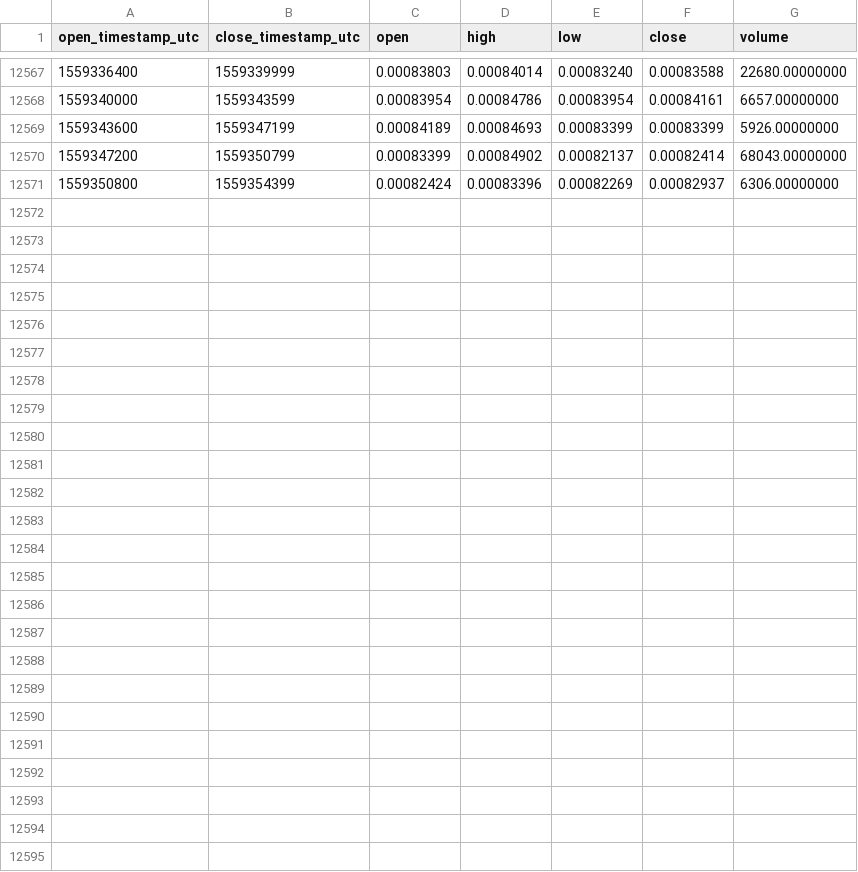
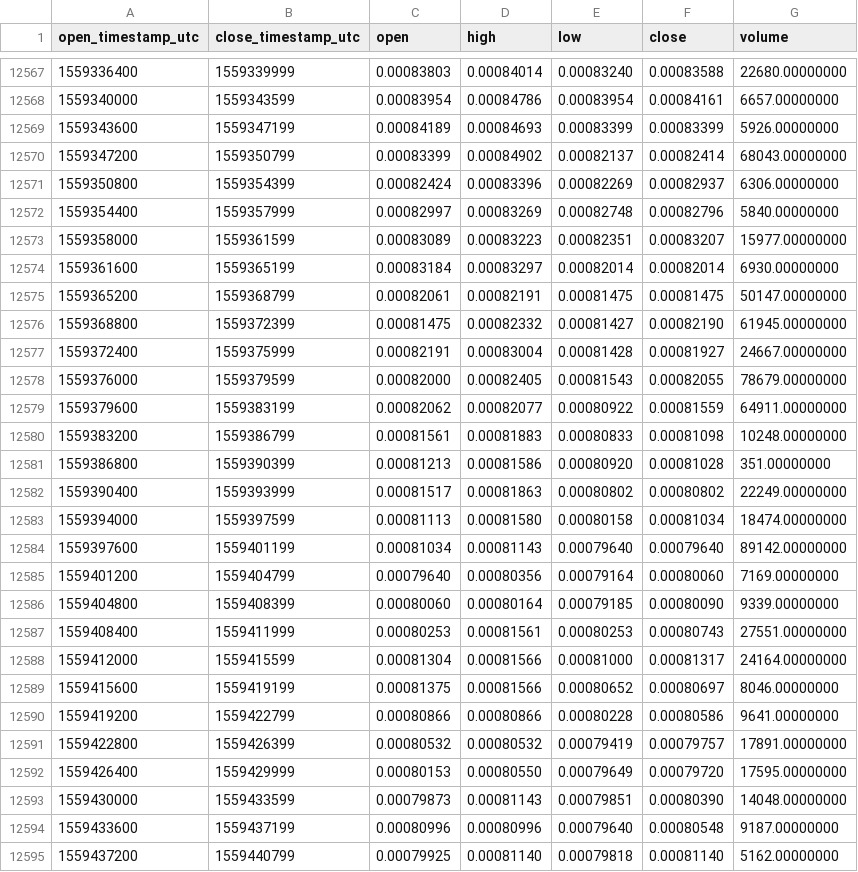
Before and after one commit to cryptobigbro/binance-ELFETH, a CSV file: binance-ELFETH-1h.csv, drawn as a sheet; only a part is shown, gaps mark what is left out; the diff names each change by its address in the sheet, - before the commit and + after, or states it on an @@ line.

Commit message:
Update OHLCV data.

```diff
--- a/binance-ELFETH-1h.csv
+++ b/binance-ELFETH-1h.csv
+row 12572: 1559354400 | 1559357999 | 0.00082997 | 0.00083269 | 0.00082748 | 0.00082796 | 5840.00000000
+row 12573: 1559358000 | 1559361599 | 0.00083089 | 0.00083223 | 0.00082351 | 0.00083207 | 15977.00000000
+row 12574: 1559361600 | 1559365199 | 0.00083184 | 0.00083297 | 0.00082014 | 0.00082014 | 6930.00000000
+row 12575: 1559365200 | 1559368799 | 0.00082061 | 0.00082191 | 0.00081475 | 0.00081475 | 50147.00000000
+row 12576: 1559368800 | 1559372399 | 0.00081475 | 0.00082332 | 0.00081427 | 0.00082190 | 61945.00000000
+row 12577: 1559372400 | 1559375999 | 0.00082191 | 0.00083004 | 0.00081428 | 0.00081927 | 24667.00000000
+row 12578: 1559376000 | 1559379599 | 0.00082000 | 0.00082405 | 0.00081543 | 0.00082055 | 78679.00000000
+row 12579: 1559379600 | 1559383199 | 0.00082062 | 0.00082077 | 0.00080922 | 0.00081559 | 64911.00000000
+row 12580: 1559383200 | 1559386799 | 0.00081561 | 0.00081883 | 0.00080833 | 0.00081098 | 10248.00000000
+row 12581: 1559386800 | 1559390399 | 0.00081213 | 0.00081586 | 0.00080920 | 0.00081028 | 351.00000000
+row 12582: 1559390400 | 1559393999 | 0.00081517 | 0.00081863 | 0.00080802 | 0.00080802 | 22249.00000000
+row 12583: 1559394000 | 1559397599 | 0.00081113 | 0.00081580 | 0.00080158 | 0.00081034 | 18474.00000000
+row 12584: 1559397600 | 1559401199 | 0.00081034 | 0.00081143 | 0.00079640 | 0.00079640 | 89142.00000000
+row 12585: 1559401200 | 1559404799 | 0.00079640 | 0.00080356 | 0.00079164 | 0.00080060 | 7169.00000000
+row 12586: 1559404800 | 1559408399 | 0.00080060 | 0.00080164 | 0.00079185 | 0.00080090 | 9339.00000000
+row 12587: 1559408400 | 1559411999 | 0.00080253 | 0.00081561 | 0.00080253 | 0.00080743 | 27551.00000000
+row 12588: 1559412000 | 1559415599 | 0.00081304 | 0.00081566 | 0.00081000 | 0.00081317 | 24164.00000000
+row 12589: 1559415600 | 1559419199 | 0.00081375 | 0.00081566 | 0.00080652 | 0.00080697 | 8046.00000000
+row 12590: 1559419200 | 1559422799 | 0.00080866 | 0.00080866 | 0.00080228 | 0.00080586 | 9641.00000000
+row 12591: 1559422800 | 1559426399 | 0.00080532 | 0.00080532 | 0.00079419 | 0.00079757 | 17891.00000000
+row 12592: 1559426400 | 1559429999 | 0.00080153 | 0.00080550 | 0.00079649 | 0.00079720 | 17595.00000000
+row 12593: 1559430000 | 1559433599 | 0.00079873 | 0.00081143 | 0.00079851 | 0.00080390 | 14048.00000000
+row 12594: 1559433600 | 1559437199 | 0.00080996 | 0.00080996 | 0.00079640 | 0.00080548 | 9187.00000000
+row 12595: 1559437200 | 1559440799 | 0.00079925 | 0.00081140 | 0.00079818 | 0.00081140 | 5162.00000000
```
Also changed, not shown: binance-ELFETH-1d.csv.
